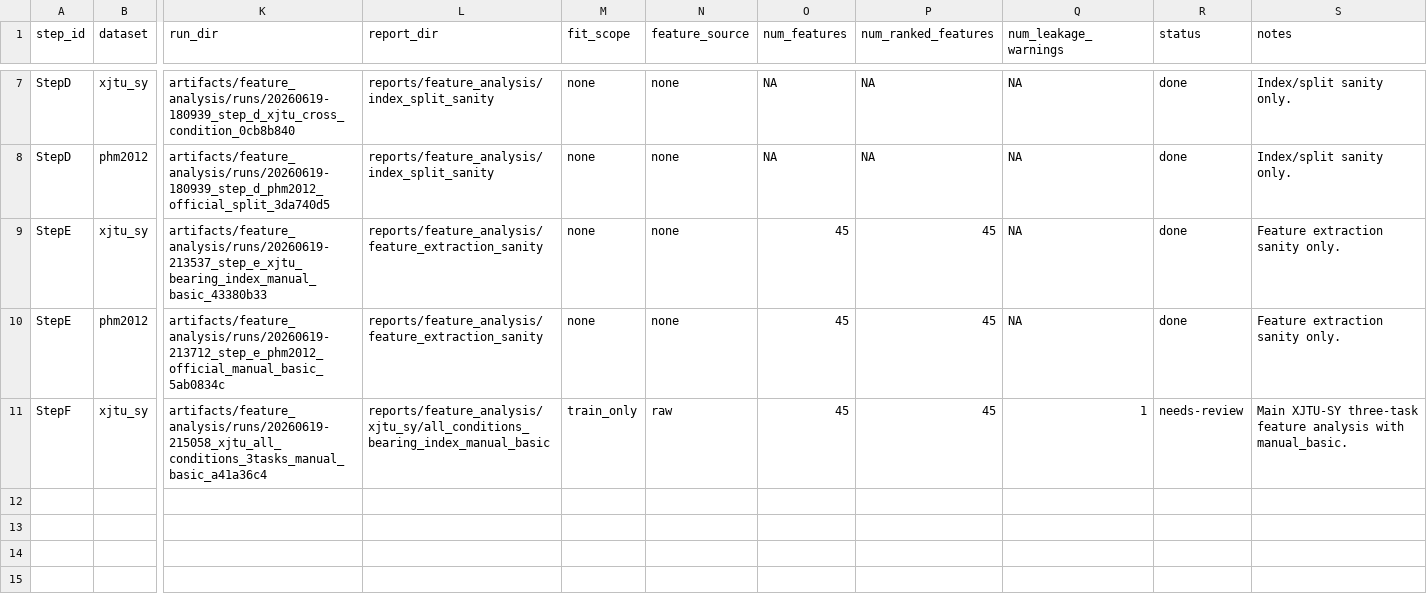
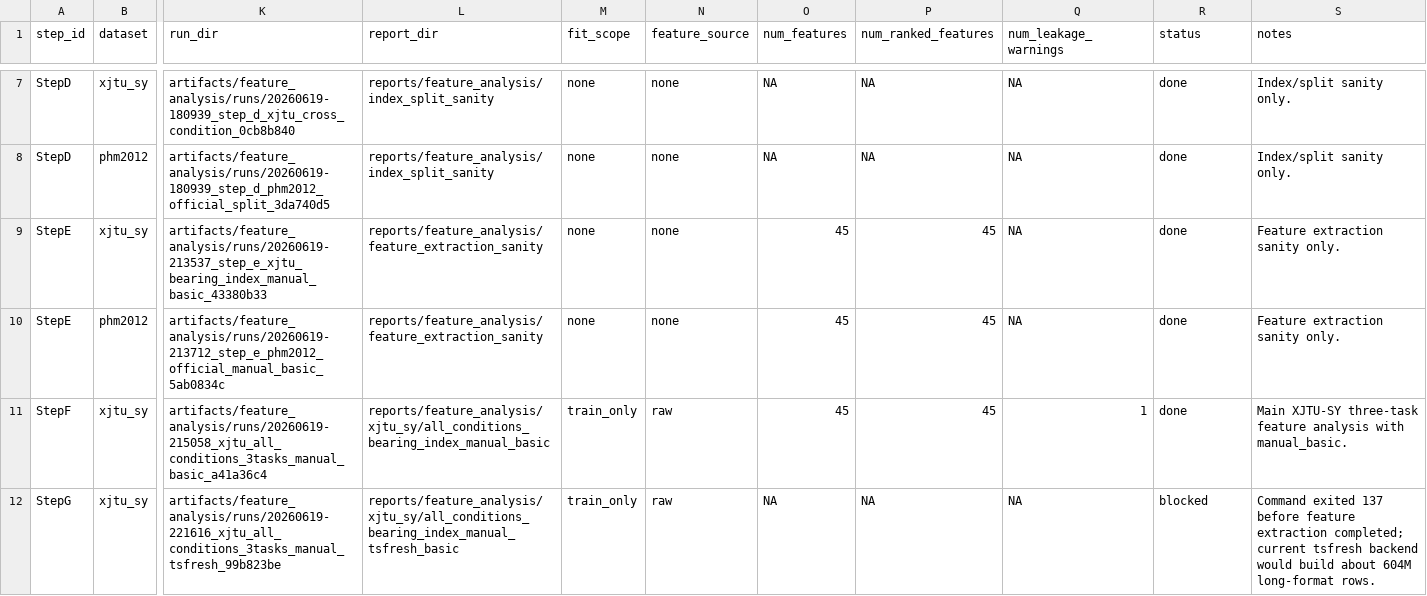
Before and after one commit to nev8r/phm, a CSV file: reports/feature_analysis/MANIFEST.csv, drawn as a sheet; only a part is shown, gaps mark what is left out; rows hold the shown columns only; the diff names each change by its address in the sheet, - before the commit and + after, or states it on an @@ line.

Commit message:
docs(feature-analysis): record XJTU manual tsfresh blockage

```diff
--- a/reports/feature_analysis/MANIFEST.csv
+++ b/reports/feature_analysis/MANIFEST.csv
-R11 (status): needs-review
+R11 (status): done
+row 12: StepG | xjtu_sy | artifacts/feature_analysis/runs/20260619-221616_xjtu_all_conditions_3tasks_manual_tsfresh_99b823be | reports/feature_analysis/xjtu_sy/all_conditions_bearing_index_manual_tsfresh_basic | train_only | raw | NA | NA | NA | blocked | Command exited 137 before feature extraction completed; current tsfresh backend would build about 604M long-format rows.
```
Also changed, not shown: 4 other files.
